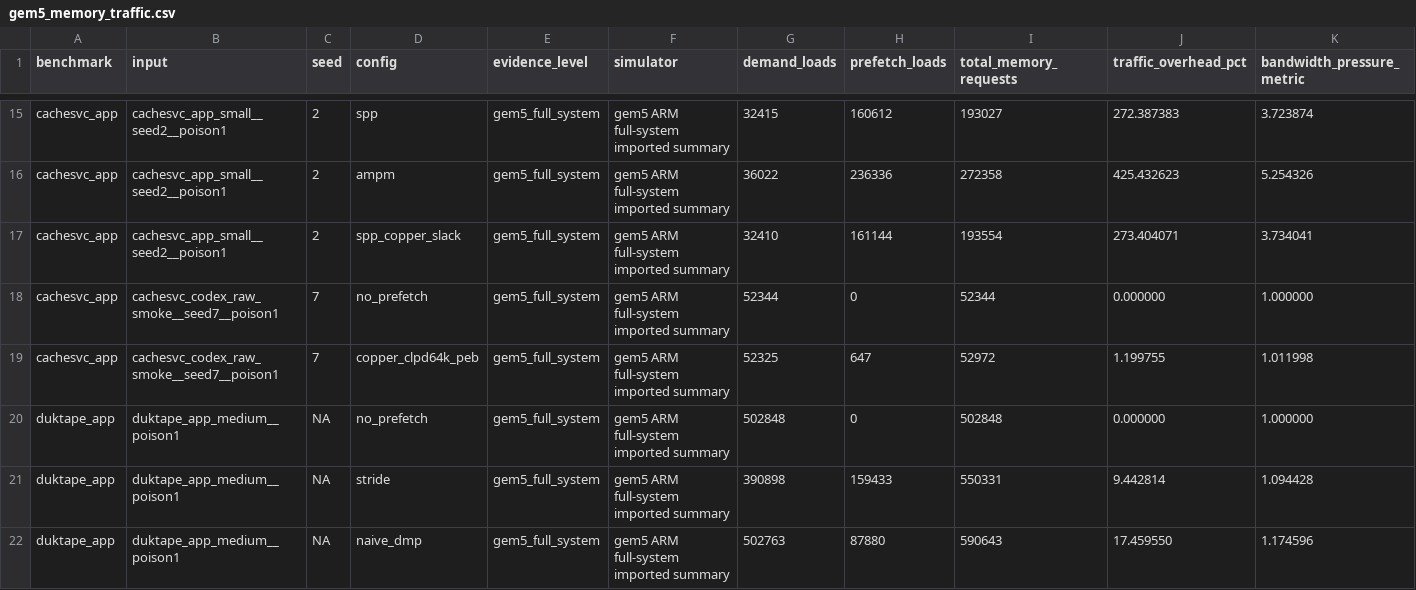
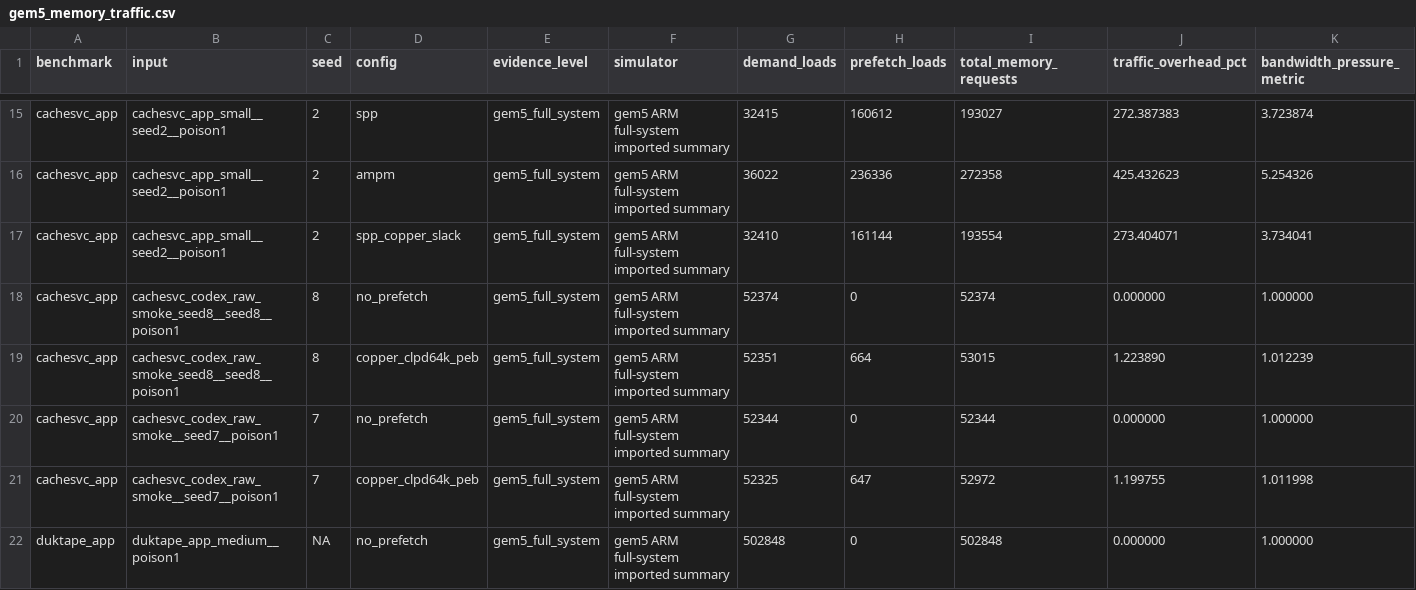
Before and after one commit to Tylerlee102/novel-arm, a CSV file: research/results/gem5_memory_traffic.csv, drawn as a sheet; only a part is shown, gaps mark what is left out; the shorter side is filled out with more unchanged rows; rows hold the shown columns only; the diff names each change by its address in the sheet, - before the commit and + after, or states it on an @@ line.

```diff
--- a/research/results/gem5_memory_traffic.csv
+++ b/research/results/gem5_memory_traffic.csv
+row 18: cachesvc_app | cachesvc_codex_raw_smoke_seed8__seed8__poison1 | 8 | no_prefetch | gem5_full_system | gem5 ARM full-system imported summary | 52374 | 0 | 52374 | 0.000000 | 1.000000
+row 19: cachesvc_app | cachesvc_codex_raw_smoke_seed8__seed8__poison1 | 8 | copper_clpd64k_peb | gem5_full_system | gem5 ARM full-system imported summary | 52351 | 664 | 53015 | 1.223890 | 1.012239
```
Also changed, not shown: research/results/gem5_performance.csv, research/results/gem5_prefetch_metrics.csv, 13 other files.
